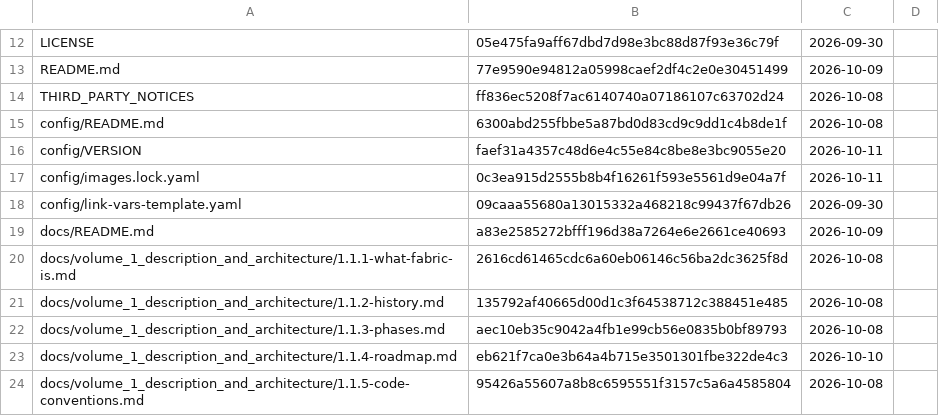
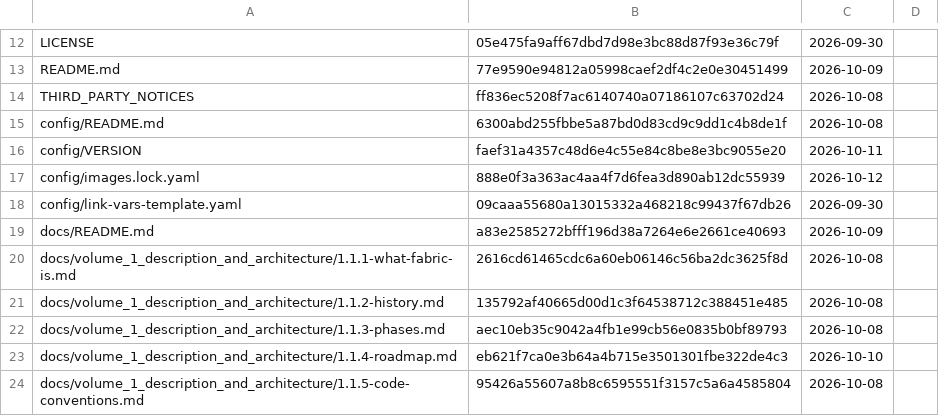
Before and after one commit to archdukejim/fabric-ctl, a TSV file: docs/volume_2_engineering_decisions/assets/review-ledger.tsv, drawn as a sheet; only a part is shown, gaps mark what is left out.

```diff
--- a/docs/volume_2_engineering_decisions/assets/review-ledger.tsv
+++ b/docs/volume_2_engineering_decisions/assets/review-ledger.tsv
@@ -16,3 +16,3 @@ config/README.md	6300abd255fbbe5a87bd0d83cd9c9dd1c4b8de1f	2026-10-08
 config/VERSION	faef31a4357c48d6e4c55e84c8be8e3bc9055e20	2026-10-11	
-config/images.lock.yaml	0c3ea915d2555b8b4f16261f593e5561d9e04a7f	2026-10-11	
+config/images.lock.yaml	888e0f3a363ac4aa4f7d6fea3d890ab12dc55939	2026-10-12	
 config/link-vars-template.yaml	09caaa55680a13015332a468218c99437f67db26	2026-09-30	
```
Also changed, not shown: 1 other file.
